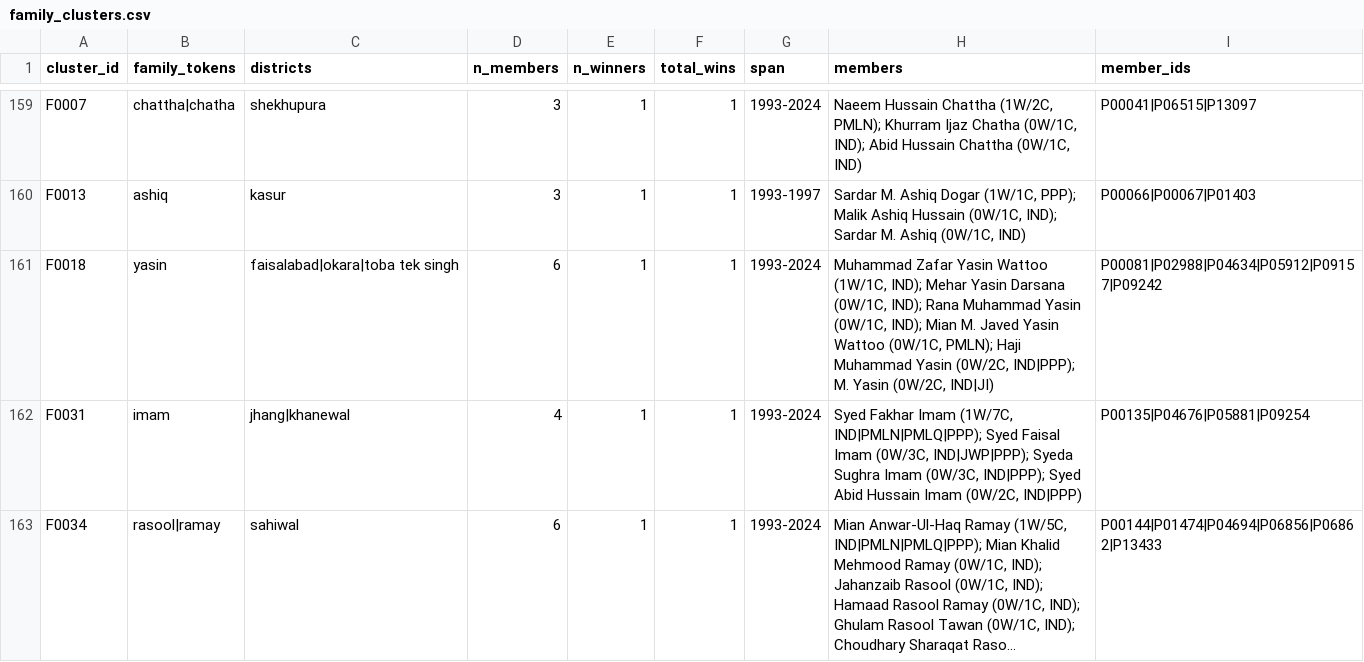
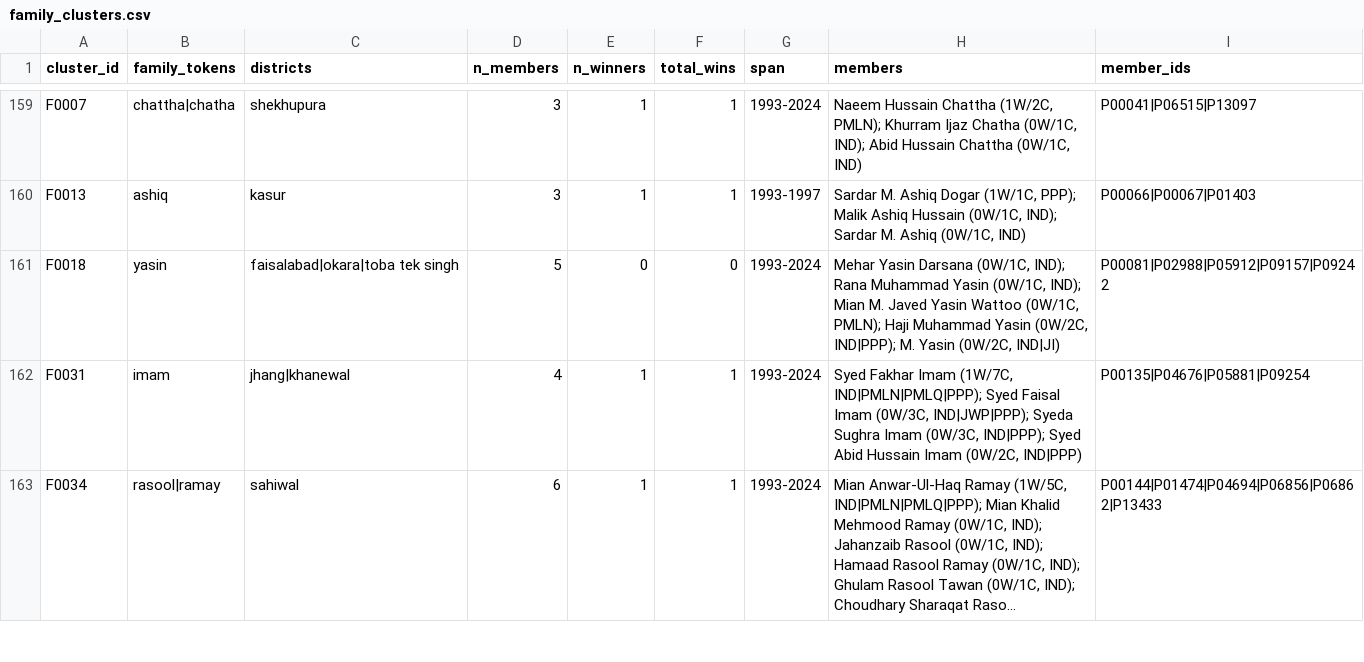
Before and after one commit to hibasameen/aiwan-e-jamhoor, a CSV file: data/linked/family_clusters.csv, drawn as a sheet; only a part is shown, gaps mark what is left out; long unchanged cells end in ….

Commit message:
Correct GE-2008 NA-147 Okara-V winner: Mian Manzoor Ahmad Khan Wattoo (IND, 84,778), not 'Zafar Yasin Wattoo' — reader report; corrections log; Manzoor Wattoo merge queued in overrides

```diff
--- a/data/linked/family_clusters.csv
+++ b/data/linked/family_clusters.csv
@@ -160,3 +160,3 @@ F0007,chattha|chatha,shekhupura,3,1,1,1993-2024,"Naeem Hussain Chattha (1W/2C, P
 F0013,ashiq,kasur,3,1,1,1993-1997,"Sardar M. Ashiq Dogar (1W/1C, PPP); Malik Ashiq Hussain (0W/1C, IND); Sardar M. Ashiq (0W/1C, IND)",P00066|P00067|P01403
-F0018,yasin,faisalabad|okara|toba tek singh,6,1,1,1993-2024,"Muhammad Zafar Yasin Wattoo (1W/1C, IND); Mehar Yasin Darsana (0W/1C, IND); Rana Muhammad Yasin (0W/1C, IND); Mian M. Javed Yasin Wattoo (0W/1C, PMLN); Haji Muhammad Yasin (0W/2C, IND|PPP); M. Yasin (0W/2C, IND|JI)",P00081|P02988|P04634|P05912|P09157|P09242
+F0018,yasin,faisalabad|okara|toba tek singh,5,0,0,1993-2024,"Mehar Yasin Darsana (0W/1C, IND); Rana Muhammad Yasin (0W/1C, IND); Mian M. Javed Yasin Wattoo (0W/1C, PMLN); Haji Muhammad Yasin (0W/2C, IND|PPP); M. Yasin (0W/2C, IND|JI)",P00081|P02988|P05912|P09157|P09242
 F0031,imam,jhang|khanewal,4,1,1,1993-2024,"Syed Fakhar Imam (1W/7C, IND|PMLN|PMLQ|PPP); Syed Faisal Imam (0W/3C, IND|JWP|PPP); Syeda Sughra Imam (0W/3C, IND|PPP); Syed Abid Hussain Imam (0W/2C, IND|PPP)",P00135|P04676|P05881|P09254
```
Also changed, not shown: 12 other files.
